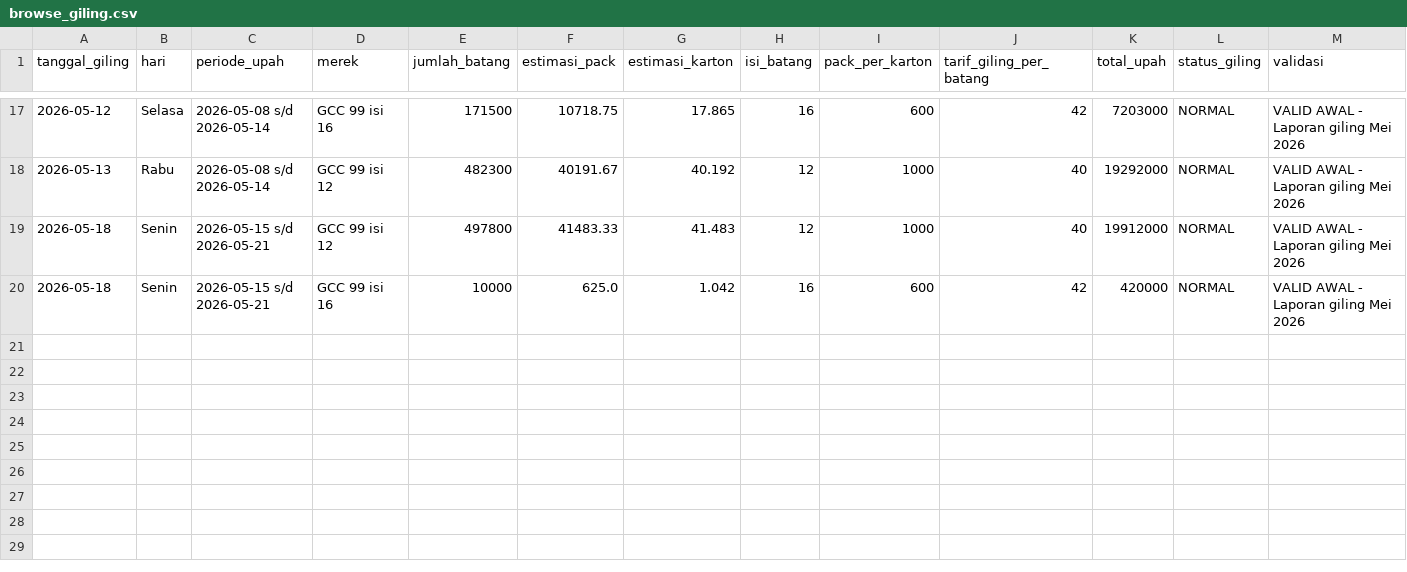
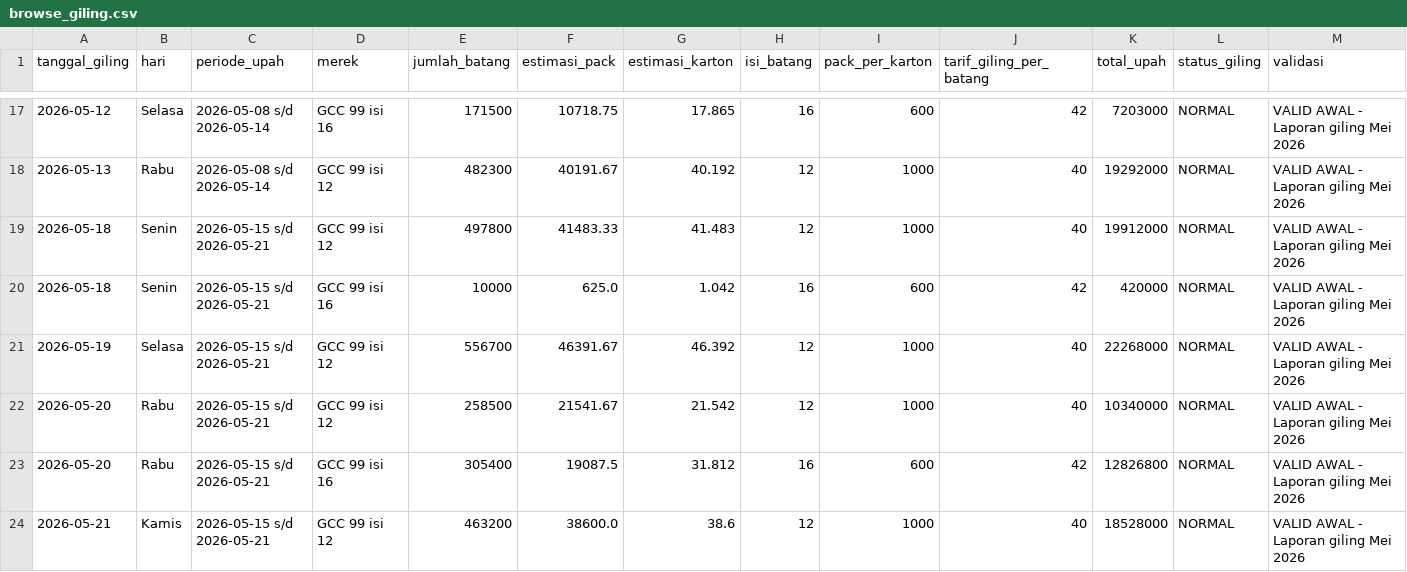
Before and after one commit to cengkehsigaret99-del/BAL-99-Work-Assistant-Cockpit, a CSV file: browse_giling.csv, drawn as a sheet; only a part is shown, gaps mark what is left out; rows hold the shown columns only; the diff names each change by its address in the sheet, - before the commit and + after, or states it on an @@ line.

Commit message:
Update giling Mei 2026 sampai 21 Mei

```diff
--- a/browse_giling.csv
+++ b/browse_giling.csv
+row 21: 2026-05-19 | Selasa | 2026-05-15 s/d 2026-05-21 | GCC 99 isi 12 | 556700 | 46391.67 | 46.392 | 12 | 1000 | 40 | 22268000 | NORMAL | VALID AWAL - Laporan giling Mei 2026
+row 22: 2026-05-20 | Rabu | 2026-05-15 s/d 2026-05-21 | GCC 99 isi 12 | 258500 | 21541.67 | 21.542 | 12 | 1000 | 40 | 10340000 | NORMAL | VALID AWAL - Laporan giling Mei 2026
+row 23: 2026-05-20 | Rabu | 2026-05-15 s/d 2026-05-21 | GCC 99 isi 16 | 305400 | 19087.5 | 31.812 | 16 | 600 | 42 | 12826800 | NORMAL | VALID AWAL - Laporan giling Mei 2026
+row 24: 2026-05-21 | Kamis | 2026-05-15 s/d 2026-05-21 | GCC 99 isi 12 | 463200 | 38600.0 | 38.6 | 12 | 1000 | 40 | 18528000 | NORMAL | VALID AWAL - Laporan giling Mei 2026
```
